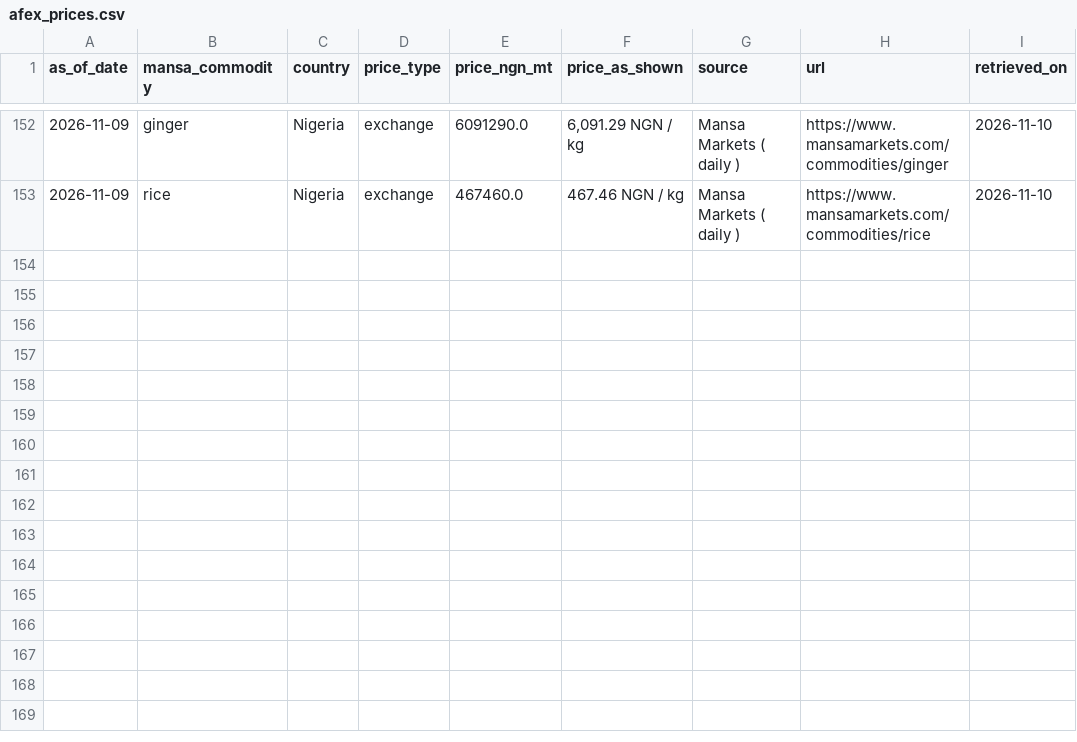
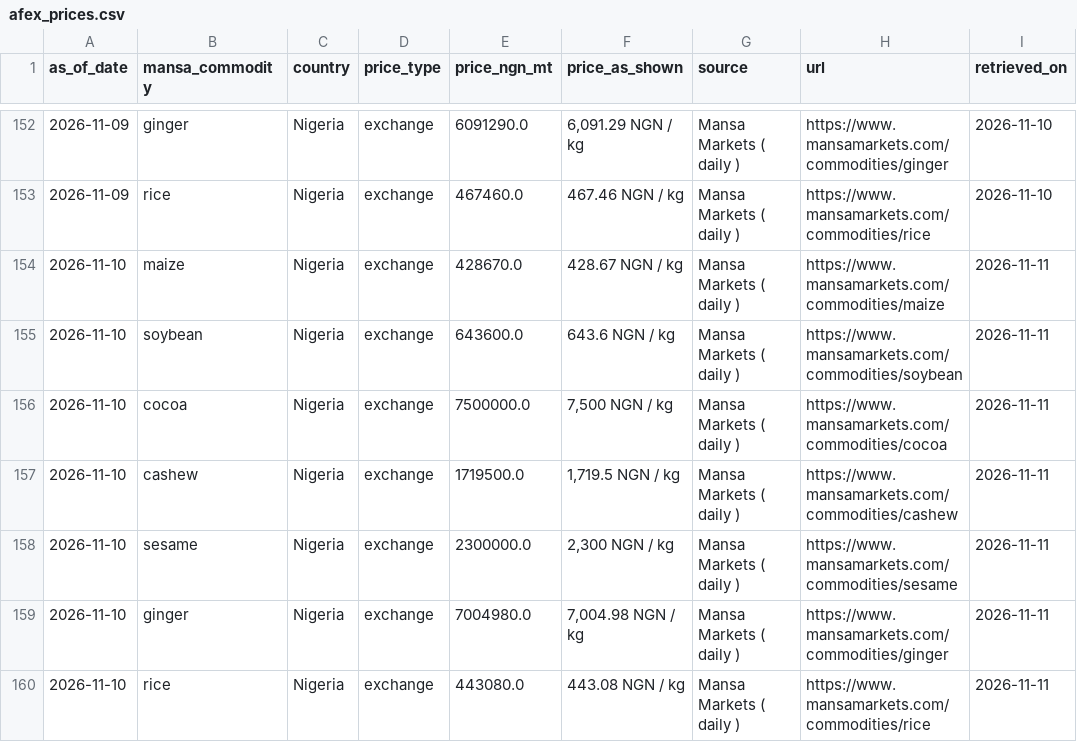
Before and after one commit to Agrolinking-Solutions/Agrolinking-Intelligence, a CSV file: data/raw/afex_prices.csv, drawn as a sheet; only a part is shown, gaps mark what is left out; the diff names each change by its address in the sheet, - before the commit and + after, or states it on an @@ line.

```diff
--- a/data/raw/afex_prices.csv
+++ b/data/raw/afex_prices.csv
+row 154: 2026-11-10 | maize | Nigeria | exchange | 428670.0 | 428.67 NGN / kg | Mansa Markets ( daily ) | https://www.mansamarkets.com/commodities/maize | 2026-11-11
+row 155: 2026-11-10 | soybean | Nigeria | exchange | 643600.0 | 643.6 NGN / kg | Mansa Markets ( daily ) | https://www.mansamarkets.com/commodities/soybean | 2026-11-11
+row 156: 2026-11-10 | cocoa | Nigeria | exchange | 7500000.0 | 7,500 NGN / kg | Mansa Markets ( daily ) | https://www.mansamarkets.com/commodities/cocoa | 2026-11-11
+row 157: 2026-11-10 | cashew | Nigeria | exchange | 1719500.0 | 1,719.5 NGN / kg | Mansa Markets ( daily ) | https://www.mansamarkets.com/commodities/cashew | 2026-11-11
+row 158: 2026-11-10 | sesame | Nigeria | exchange | 2300000.0 | 2,300 NGN / kg | Mansa Markets ( daily ) | https://www.mansamarkets.com/commodities/sesame | 2026-11-11
+row 159: 2026-11-10 | ginger | Nigeria | exchange | 7004980.0 | 7,004.98 NGN / kg | Mansa Markets ( daily ) | https://www.mansamarkets.com/commodities/ginger | 2026-11-11
+row 160: 2026-11-10 | rice | Nigeria | exchange | 443080.0 | 443.08 NGN / kg | Mansa Markets ( daily ) | https://www.mansamarkets.com/commodities/rice | 2026-11-11
```
Also changed, not shown: data/external/weather_daily.csv, data/external/weather_forecast_daily.csv, 52 other files.
